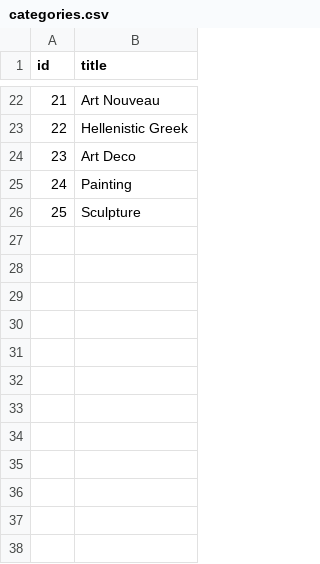
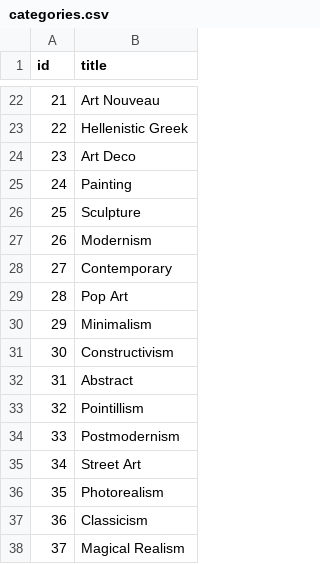
Before and after one commit to Carolista/swd-unit2-java-art-gallery-project, a CSV file: part4-data/categories.csv, drawn as a sheet; only a part is shown, gaps mark what is left out.

```diff
--- a/part4-data/categories.csv
+++ b/part4-data/categories.csv
@@ -26 +26,13 @@ id,title
 25,Sculpture
+26,Modernism
+27,Contemporary
+28,"Pop Art"
+29,Minimalism
+30,Constructivism
+31,Abstract
+32,Pointillism
+33,Postmodernism
+34,"Street Art"
+35,Photorealism
+36,Classicism
+37,"Magical Realism"
```
Also changed, not shown: part4-data/artists.csv, part4-data/artwork_categories.csv, 2 other files.
